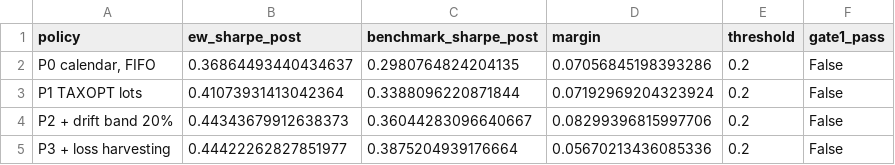
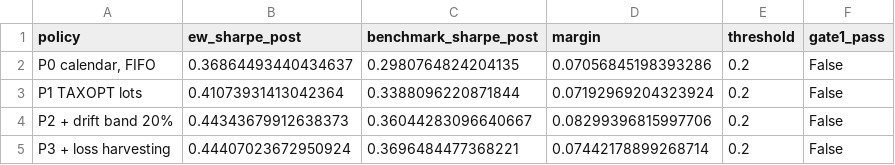
Before and after one commit to SamenSHossain/VanEck, a CSV file: reports/tables/ext1_gate1_margins.csv, drawn as a sheet.

```diff
--- a/reports/tables/ext1_gate1_margins.csv
+++ b/reports/tables/ext1_gate1_margins.csv
@@ -4,2 +4,2 @@ P1 TAXOPT lots,0.41073931413042364,0.3388096220871844,0.07192969204323924,0.2,Fa
 P2 + drift band 20%,0.44343679912638373,0.36044283096640667,0.08299396815997706,0.2,False
-P3 + loss harvesting,0.44422262827851977,0.3875204939176664,0.05670213436085336,0.2,False
+P3 + loss harvesting,0.44407023672950924,0.3696484477368221,0.07442178899268714,0.2,False
```
Also changed, not shown: reports/tables/ext1_policy_ladder.csv, reports/tables/ext1_sensitivities.csv, 8 other files.
